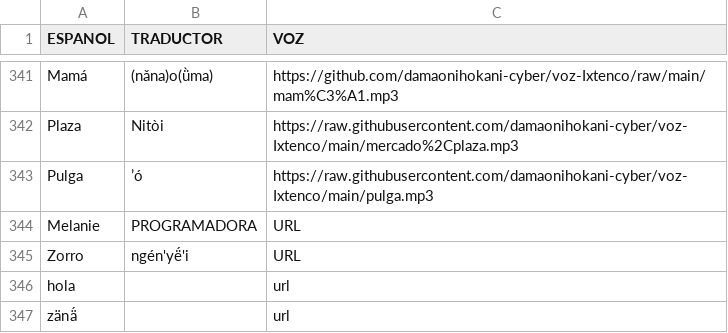
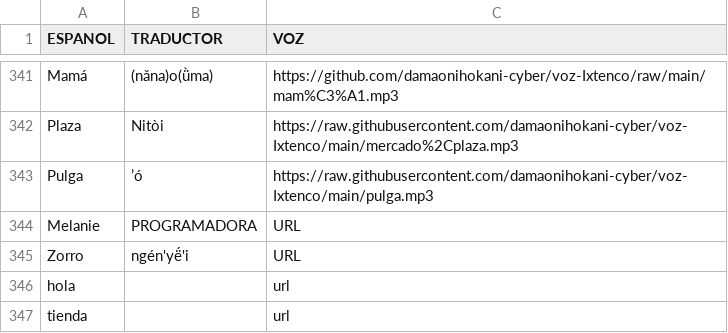
Before and after one commit to damaonihokani-cyber/diccionario, a CSV file: yum.csv, drawn as a sheet; only a part is shown, gaps mark what is left out.

Commit message:
Actualización con BOM UTF-8 para Ñaño Otomí - 2026-03-23T16:44:54.907Z

```diff
--- a/yum.csv
+++ b/yum.csv
@@ -346,2 +346,2 @@ Zorro	ngén'yë́'i	URL
 hola		url
-zänä́		url
+tienda		url
```
